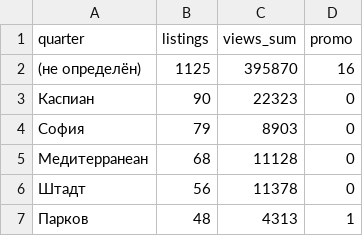
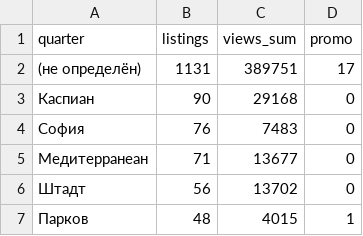
Before and after one commit to antonina-katlinskaya/realt-collector, a CSV file: data/analytics/quarters_summary.csv, drawn as a sheet.

```diff
--- a/data/analytics/quarters_summary.csv
+++ b/data/analytics/quarters_summary.csv
@@ -1,7 +1,7 @@
 quarter,listings,views_sum,promo
-(не определён),1125,395870,16
-Каспиан,90,22323,0
-София,79,8903,0
-Медитерранеан,68,11128,0
-Штадт,56,11378,0
-Парков,48,4313,1
+(не определён),1131,389751,17
+Каспиан,90,29168,0
+София,76,7483,0
+Медитерранеан,71,13677,0
+Штадт,56,13702,0
+Парков,48,4015,1
```
Also changed, not shown: data/analytics/agents_summary.csv, data/analytics/appeared.csv, 7 other files.
